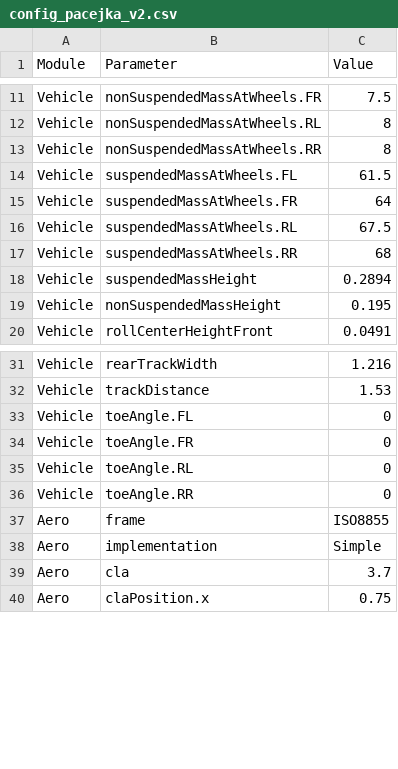
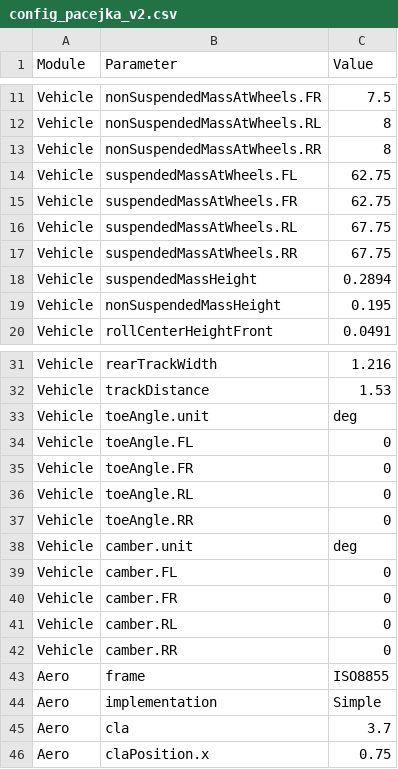
Before and after one commit to PGRacing-Team-Vehicle-Perfomance/laptime_simulator, a CSV file: config_pacejka_v2.csv, drawn as a sheet; only a part is shown, gaps mark what is left out.

Commit message:
Feat/camber v2 (#73)
* fall back to bisection when picard oscillates

* add yaw moment diagram for solver PR

* conserve axle vertical load on lift-off

* add yaw moment diagram for axle LCP PR

* refactor aero to internal/external frame pattern matching Tire

* add yaw moment diagram for aero internal frame PR

* add camber to tire model and fix symmetric toe/camber

* symmetrize suspended mass distribution

* add yaw moment diagram for camber PR

```diff
--- a/config_pacejka_v2.csv
+++ b/config_pacejka_v2.csv
@@ -13,6 +13,6 @@ Vehicle,nonSuspendedMassAtWheels.RL,8
 Vehicle,nonSuspendedMassAtWheels.RR,8
-Vehicle,suspendedMassAtWheels.FL,61.5
-Vehicle,suspendedMassAtWheels.FR,64
-Vehicle,suspendedMassAtWheels.RL,67.5
-Vehicle,suspendedMassAtWheels.RR,68
+Vehicle,suspendedMassAtWheels.FL,62.75
+Vehicle,suspendedMassAtWheels.FR,62.75
+Vehicle,suspendedMassAtWheels.RL,67.75
+Vehicle,suspendedMassAtWheels.RR,67.75
 Vehicle,suspendedMassHeight,0.2894
@@ -32,2 +32,3 @@ Vehicle,rearTrackWidth,1.216
 Vehicle,trackDistance,1.53
+Vehicle,toeAngle.unit,deg
 Vehicle,toeAngle.FL,0
@@ -36,2 +37,7 @@ Vehicle,toeAngle.RL,0
 Vehicle,toeAngle.RR,0
+Vehicle,camber.unit,deg
+Vehicle,camber.FL,0
+Vehicle,camber.FR,0
+Vehicle,camber.RL,0
+Vehicle,camber.RR,0
 Aero,frame,ISO8855
```
Also changed, not shown: config_pacejka_v1.csv, config_simple.csv, 12 other files.
